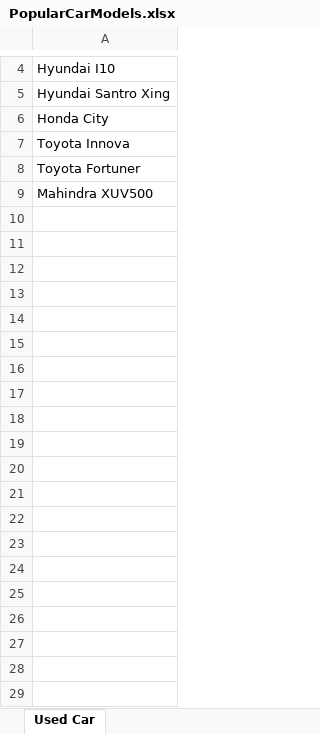
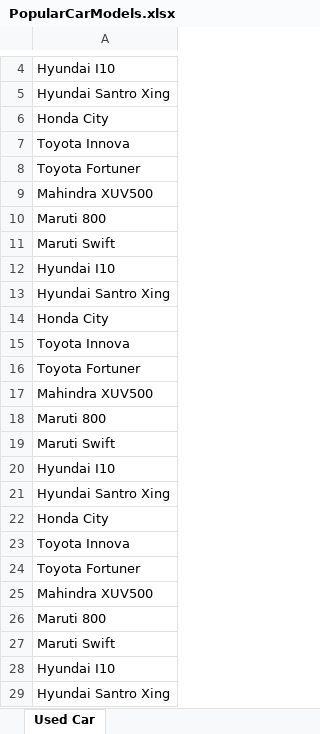
Before and after one commit to KunjMaheshwari/FinalProject, an Excel workbook: test-output/PopularCarModels.xlsx, sheet Used Car, drawn as a sheet; only a part is shown, gaps mark what is left out; values as stored, in another font and other column widths than the file's, no borders; the diff covers the shown part only; the diff names each change by its address in the sheet, - before the commit and + after, or states it on an @@ line.

Commit message:
Updated test cases, log file,HomePage, UsedCarPage

```diff
--- a/test-output/PopularCarModels.xlsx (sheet Used Car)
+++ b/test-output/PopularCarModels.xlsx (sheet Used Car)
+row 10: Maruti 800
+row 11: Maruti Swift
+row 12: Hyundai I10
+row 13: Hyundai Santro Xing
+row 14: Honda City
+row 15: Toyota Innova
+row 16: Toyota Fortuner
+row 17: Mahindra XUV500
+row 18: Maruti 800
+row 19: Maruti Swift
+row 20: Hyundai I10
+row 21: Hyundai Santro Xing
+row 22: Honda City
+row 23: Toyota Innova
+row 24: Toyota Fortuner
+row 25: Mahindra XUV500
+row 26: Maruti 800
+row 27: Maruti Swift
+row 28: Hyundai I10
+row 29: Hyundai Santro Xing
```
Also changed, not shown: 52 added rows elsewhere in this sheet, 5 other files.
